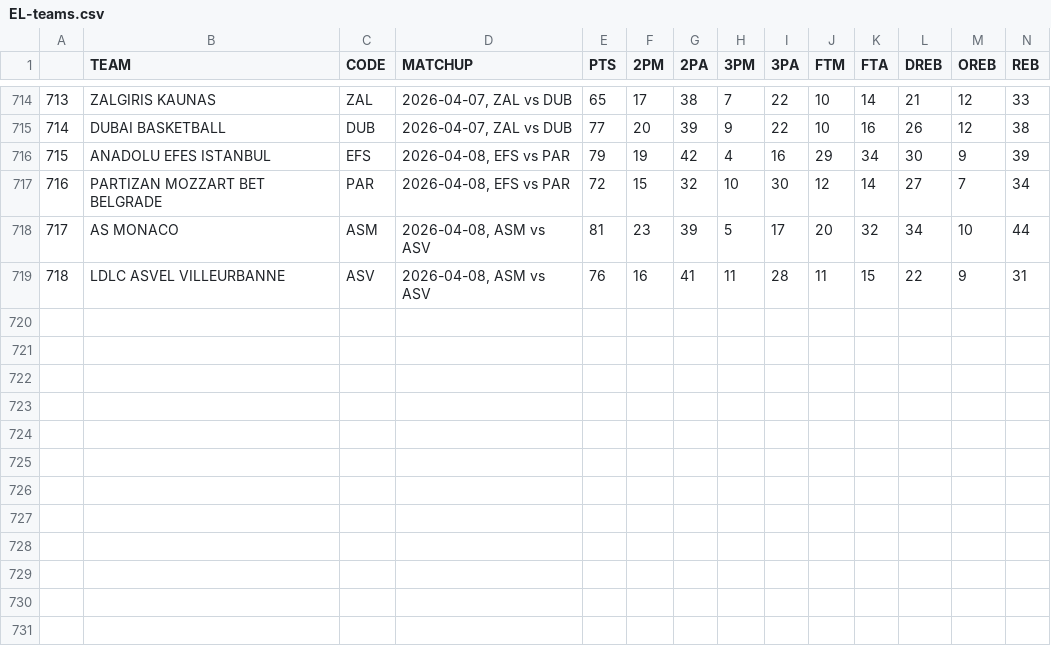
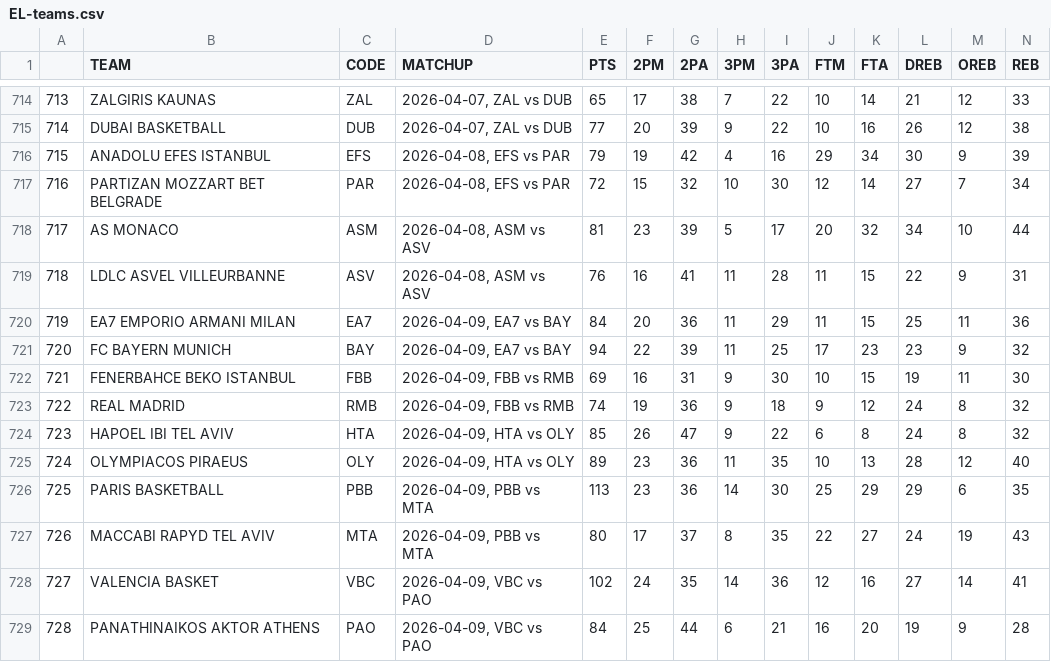
Before and after one commit to filippospol/R-bball-projects, a CSV file: bball-stats/data/EL-teams.csv, drawn as a sheet; only a part is shown, gaps mark what is left out; rows hold the shown columns only; the diff names each change by its address in the sheet, - before the commit and + after, or states it on an @@ line.

```diff
--- a/bball-stats/data/EL-teams.csv
+++ b/bball-stats/data/EL-teams.csv
+row 720: 719 | EA7 EMPORIO ARMANI MILAN | EA7 | 2026-04-09, EA7 vs BAY | 84 | 20 | 36 | 11 | 29 | 11 | 15 | 25 | 11 | 36
+row 721: 720 | FC BAYERN MUNICH | BAY | 2026-04-09, EA7 vs BAY | 94 | 22 | 39 | 11 | 25 | 17 | 23 | 23 | 9 | 32
+row 722: 721 | FENERBAHCE BEKO ISTANBUL | FBB | 2026-04-09, FBB vs RMB | 69 | 16 | 31 | 9 | 30 | 10 | 15 | 19 | 11 | 30
+row 723: 722 | REAL MADRID | RMB | 2026-04-09, FBB vs RMB | 74 | 19 | 36 | 9 | 18 | 9 | 12 | 24 | 8 | 32
+row 724: 723 | HAPOEL IBI TEL AVIV | HTA | 2026-04-09, HTA vs OLY | 85 | 26 | 47 | 9 | 22 | 6 | 8 | 24 | 8 | 32
+row 725: 724 | OLYMPIACOS PIRAEUS | OLY | 2026-04-09, HTA vs OLY | 89 | 23 | 36 | 11 | 35 | 10 | 13 | 28 | 12 | 40
+row 726: 725 | PARIS BASKETBALL | PBB | 2026-04-09, PBB vs MTA | 113 | 23 | 36 | 14 | 30 | 25 | 29 | 29 | 6 | 35
+row 727: 726 | MACCABI RAPYD TEL AVIV | MTA | 2026-04-09, PBB vs MTA | 80 | 17 | 37 | 8 | 35 | 22 | 27 | 24 | 19 | 43
+row 728: 727 | VALENCIA BASKET | VBC | 2026-04-09, VBC vs PAO | 102 | 24 | 35 | 14 | 36 | 12 | 16 | 27 | 14 | 41
+row 729: 728 | PANATHINAIKOS AKTOR ATHENS | PAO | 2026-04-09, VBC vs PAO | 84 | 25 | 44 | 6 | 21 | 16 | 20 | 19 | 9 | 28
```
Also changed, not shown: 1 other file.
